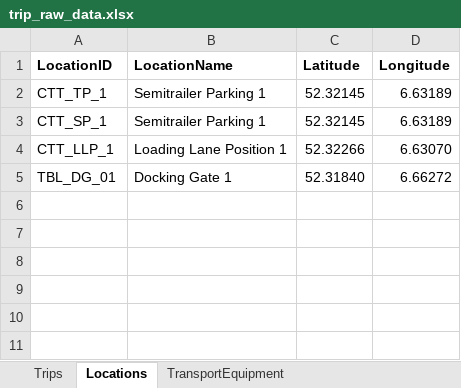
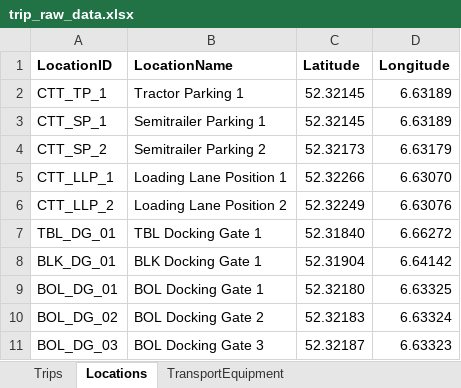
Before and after one commit to DistributeCompany/SAVED-DT, an Excel workbook: static/trip_raw_data.xlsx, sheet Locations, drawn as a sheet; values as stored, in another font and other column widths than the file's, no borders; addresses are those after the commit; the diff names each change by its address in the sheet, - before the commit and + after, or states it on an @@ line.

```diff
--- a/static/trip_raw_data.xlsx (sheet Locations)
+++ b/static/trip_raw_data.xlsx (sheet Locations)
-B2 (LocationName): Semitrailer Parking 1
+B2 (LocationName): Tractor Parking 1
+row 4: CTT_SP_2 | Semitrailer Parking 2 | 52.32173 | 6.63179
+row 6: CTT_LLP_2 | Loading Lane Position 2 | 52.32249 | 6.63076
-B7 (LocationName): Docking Gate 1
+B7 (LocationName): TBL Docking Gate 1
+row 8: BLK_DG_01 | BLK Docking Gate 1 | 52.31904 | 6.64142
+row 9: BOL_DG_01 | BOL Docking Gate 1 | 52.32180 | 6.63325
+row 10: BOL_DG_02 | BOL Docking Gate 2 | 52.32183 | 6.63324
+row 11: BOL_DG_03 | BOL Docking Gate 3 | 52.32187 | 6.63323
```
Also changed, not shown: sheet Trips, sheet TransportEquipment, 8 other files.
